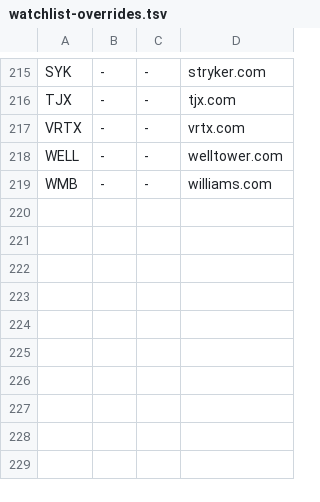
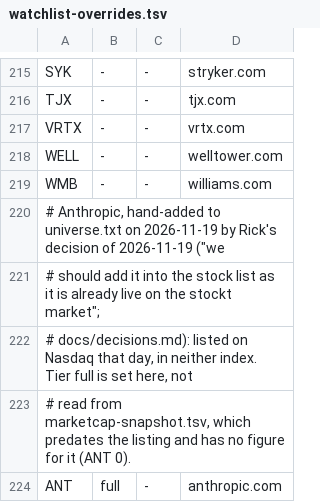
Before and after one commit to rick-mingyu-liu/prebell, a TSV file: crates/core/data/watchlist-overrides.tsv, drawn as a sheet; only a part is shown, gaps mark what is left out.

```diff
--- a/crates/core/data/watchlist-overrides.tsv
+++ b/crates/core/data/watchlist-overrides.tsv
@@ -219 +219,6 @@ WELL	-	-	welltower.com
 WMB	-	-	williams.com
+# Anthropic, hand-added to universe.txt on 2026-11-19 by Rick's decision of 2026-11-19 ("we
+# should add it into the stock list as it is already live on the stockt market";
+# docs/decisions.md): listed on Nasdaq that day, in neither index. Tier full is set here, not
+# read from marketcap-snapshot.tsv, which predates the listing and has no figure for it (ANT 0).
+ANT	full	-	anthropic.com
```
Also changed, not shown: crates/core/data/marketcap-snapshot.tsv, crates/core/data/watchlist.tsv, 4 other files.
